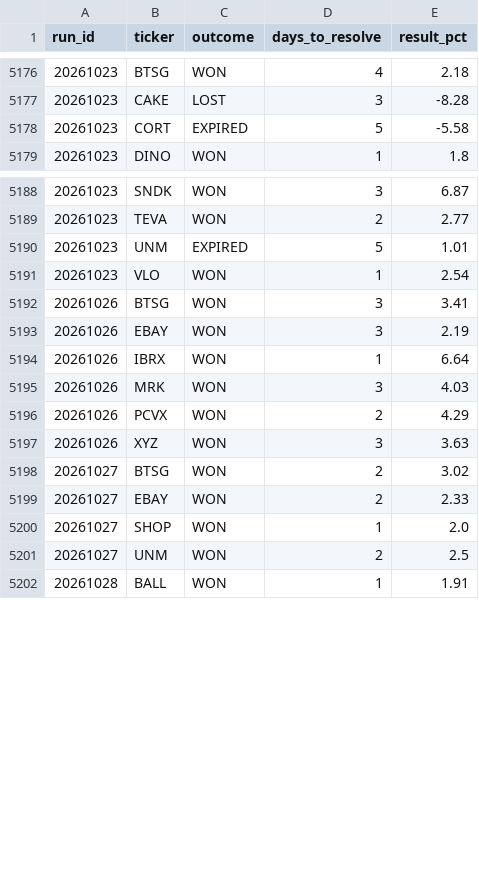
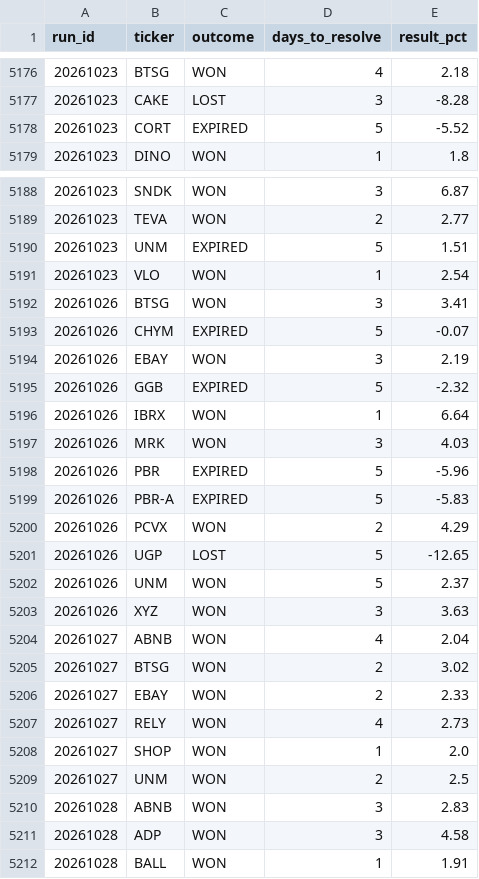
Before and after one commit to mthli/skills, a CSV file: mean-reversion-scan/state/outcomes.csv, drawn as a sheet; only a part is shown, gaps mark what is left out; the diff covers the shown part only.

```diff
--- a/mean-reversion-scan/state/outcomes.csv
+++ b/mean-reversion-scan/state/outcomes.csv
@@ -5177,3 +5177,3 @@ run_id,ticker,outcome,days_to_resolve,result_pct
 20261023,CAKE,LOST,3,-8.28
-20261023,CORT,EXPIRED,5,-5.58
+20261023,CORT,EXPIRED,5,-5.52
 20261023,DINO,WON,1,1.8
@@ -5189,14 +5189,24 @@ run_id,ticker,outcome,days_to_resolve,result_pct
 20261023,TEVA,WON,2,2.77
-20261023,UNM,EXPIRED,5,1.01
+20261023,UNM,EXPIRED,5,1.51
 20261023,VLO,WON,1,2.54
 20261026,BTSG,WON,3,3.41
+20261026,CHYM,EXPIRED,5,-0.07
 20261026,EBAY,WON,3,2.19
+20261026,GGB,EXPIRED,5,-2.32
 20261026,IBRX,WON,1,6.64
 20261026,MRK,WON,3,4.03
+20261026,PBR,EXPIRED,5,-5.96
+20261026,PBR-A,EXPIRED,5,-5.83
 20261026,PCVX,WON,2,4.29
+20261026,UGP,LOST,5,-12.65
+20261026,UNM,WON,5,2.37
 20261026,XYZ,WON,3,3.63
+20261027,ABNB,WON,4,2.04
 20261027,BTSG,WON,2,3.02
 20261027,EBAY,WON,2,2.33
+20261027,RELY,WON,4,2.73
 20261027,SHOP,WON,1,2.0
 20261027,UNM,WON,2,2.5
+20261028,ABNB,WON,3,2.83
+20261028,ADP,WON,3,4.58
 20261028,BALL,WON,1,1.91
```
Also changed, not shown: 9 added rows and 1 edited cell elsewhere in this file, base-breakout-scan/state/outcomes.csv, momentum-scan/state/history.csv, 9 other files.
